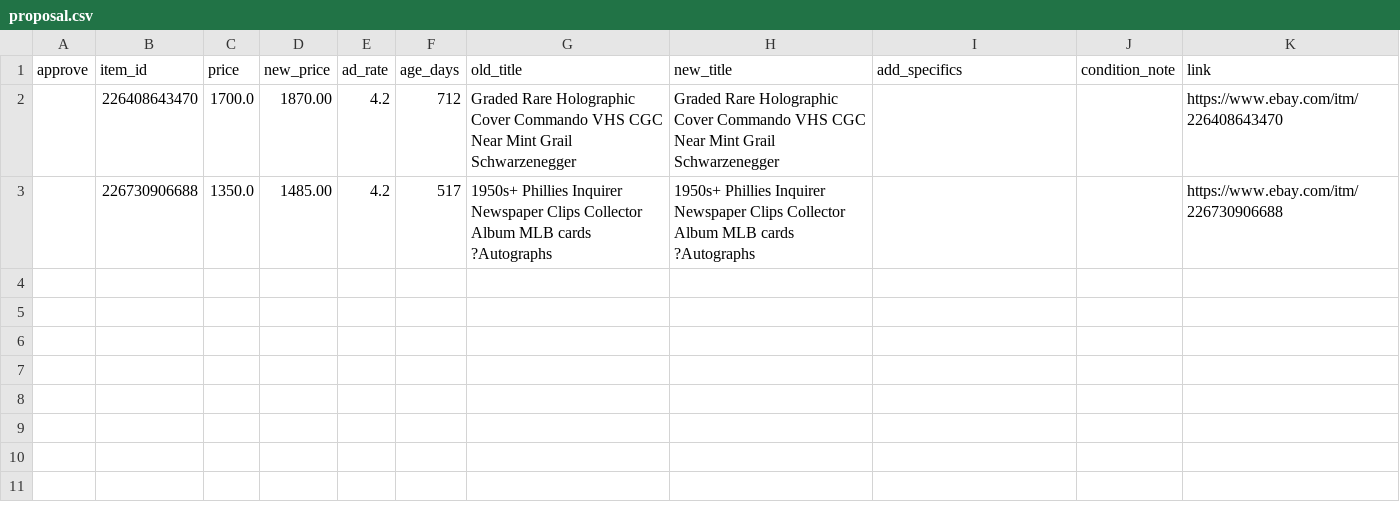
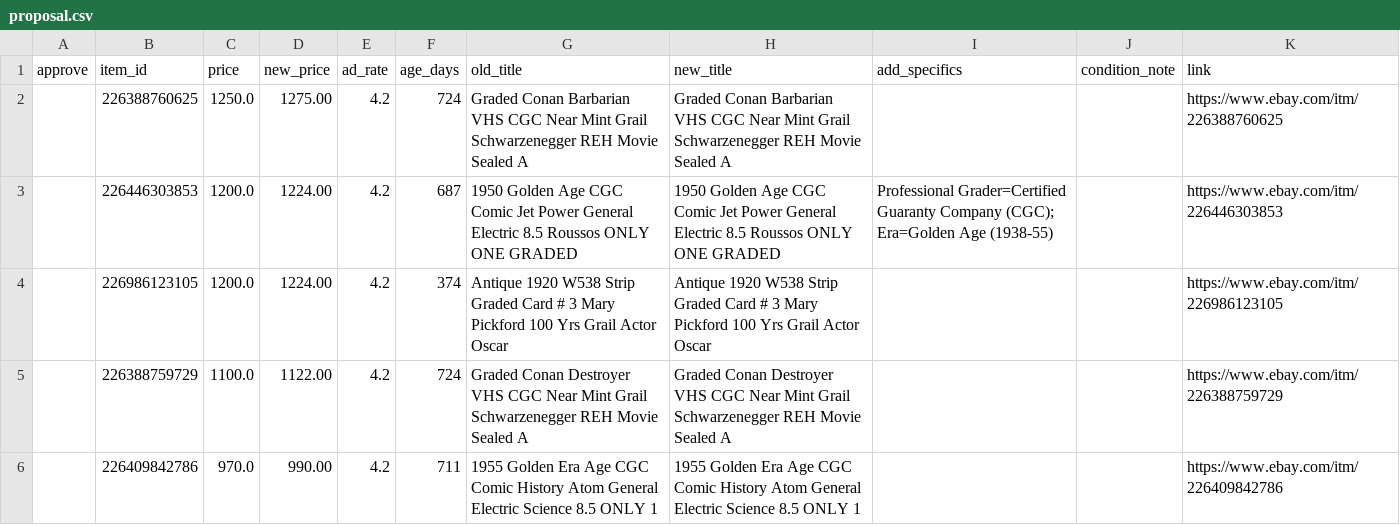
Before and after one commit to cromcomics1/ig-ebay-poster, a CSV file: proposal.csv, drawn as a sheet.

Commit message:
Proposal: 5 listings

```diff
--- a/proposal.csv
+++ b/proposal.csv
@@ -1,3 +1,6 @@
 approve,item_id,price,new_price,ad_rate,age_days,old_title,new_title,add_specifics,condition_note,link
-,226408643470,1700.0,1870.00,4.2,712,Graded Rare Holographic Cover Commando VHS CGC Near Mint Grail Schwarzenegger,Graded Rare Holographic Cover Commando VHS CGC Near Mint Grail Schwarzenegger,,,https://www.ebay.com/itm/226408643470
-,226730906688,1350.0,1485.00,4.2,517,1950s+ Phillies Inquirer Newspaper Clips Collector Album MLB cards ?Autographs,1950s+ Phillies Inquirer Newspaper Clips Collector Album MLB cards ?Autographs,,,https://www.ebay.com/itm/226730906688
+,226388760625,1250.0,1275.00,4.2,724,Graded Conan Barbarian VHS CGC Near Mint Grail Schwarzenegger REH Movie Sealed A,Graded Conan Barbarian VHS CGC Near Mint Grail Schwarzenegger REH Movie Sealed A,,,https://www.ebay.com/itm/226388760625
+,226446303853,1200.0,1224.00,4.2,687,1950 Golden Age CGC Comic Jet Power General Electric 8.5 Roussos ONLY ONE GRADED,1950 Golden Age CGC Comic Jet Power General Electric 8.5 Roussos ONLY ONE GRADED,Professional Grader=Certified Guaranty Company (CGC); Era=Golden Age (1938-55),,https://www.ebay.com/itm/226446303853
+,226986123105,1200.0,1224.00,4.2,374,Antique 1920 W538 Strip Graded Card # 3 Mary Pickford 100 Yrs Grail Actor Oscar,Antique 1920 W538 Strip Graded Card # 3 Mary Pickford 100 Yrs Grail Actor Oscar,,,https://www.ebay.com/itm/226986123105
+,226388759729,1100.0,1122.00,4.2,724,Graded Conan Destroyer VHS CGC Near Mint Grail Schwarzenegger REH Movie Sealed A,Graded Conan Destroyer VHS CGC Near Mint Grail Schwarzenegger REH Movie Sealed A,,,https://www.ebay.com/itm/226388759729
+,226409842786,970.0,990.00,4.2,711,1955 Golden Era Age CGC Comic History Atom General Electric Science 8.5 ONLY 1 ,1955 Golden Era Age CGC Comic History Atom General Electric Science 8.5 ONLY 1,,,https://www.ebay.com/itm/226409842786
```
